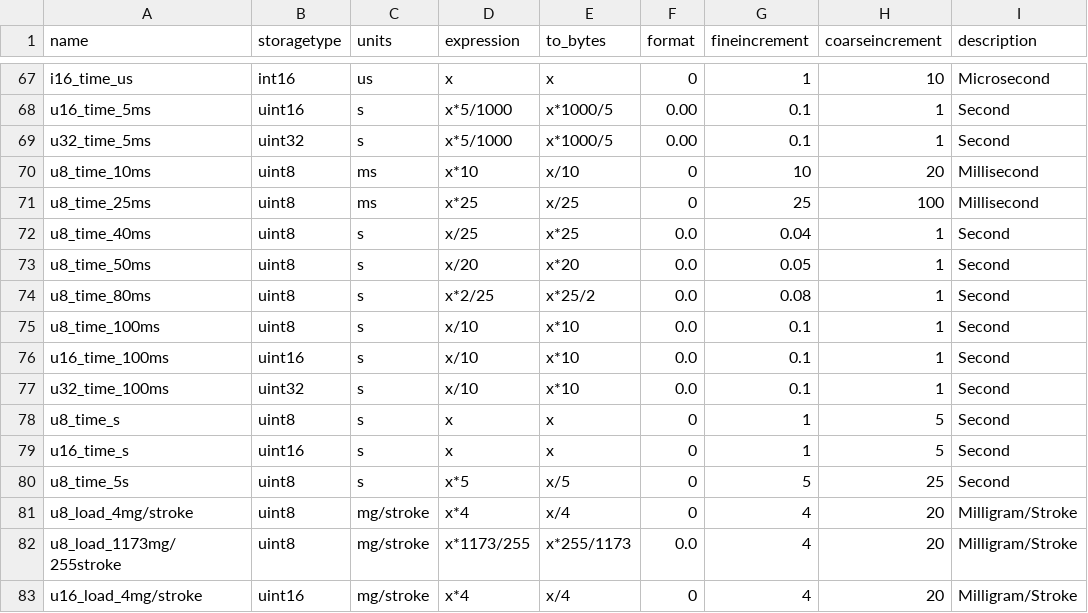
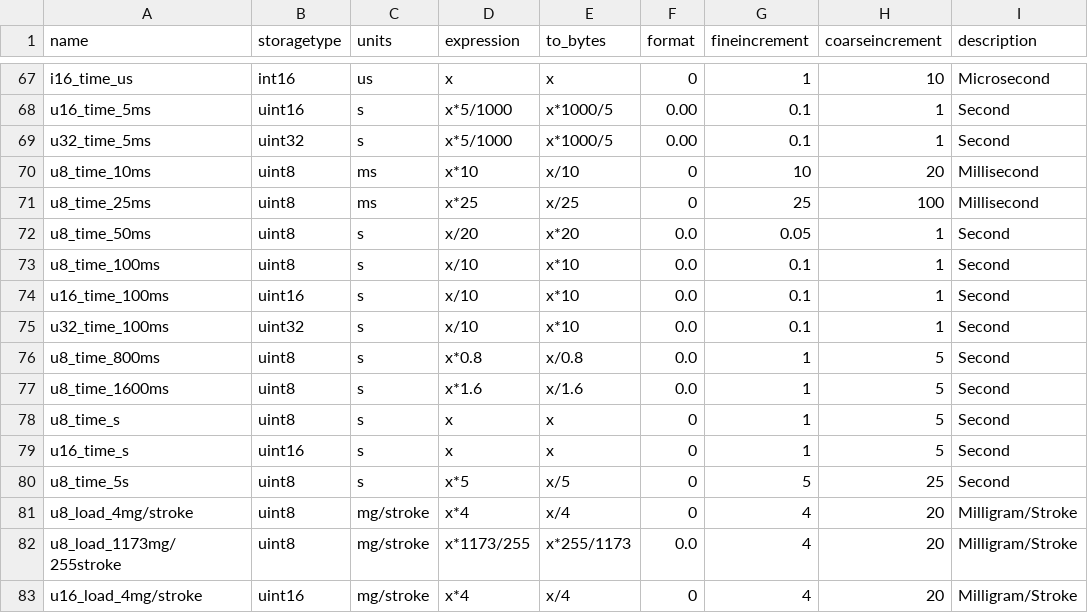
Before and after one commit to Alcantor/LotusECU-T4e, a CSV file: romraider-defs/units.csv, drawn as a sheet; only a part is shown, gaps mark what is left out; removed rows and columns are numbered as before the commit, all else as after; the diff names each change by its address in the sheet, - before the commit and + after, or states it on an @@ line.

```diff
--- a/romraider-defs/units.csv
+++ b/romraider-defs/units.csv
-row 72: u8_time_40ms | uint8 | s | x/25 | x*25 | 0.0 | 0.04 | 1 | Second
-row 74: u8_time_80ms | uint8 | s | x*2/25 | x*25/2 | 0.0 | 0.08 | 1 | Second
+row 76: u8_time_800ms | uint8 | s | x*0.8 | x/0.8 | 0.0 | 1 | 5 | Second
+row 77: u8_time_1600ms | uint8 | s | x*1.6 | x/1.6 | 0.0 | 1 | 5 | Second
```
Also changed, not shown: romraider-defs/symbols_T4e.csv, romraider-defs/xaxis.csv, 32 other files.
